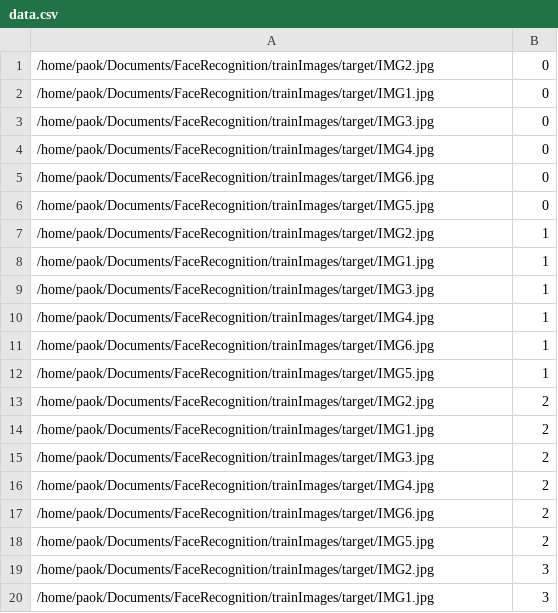
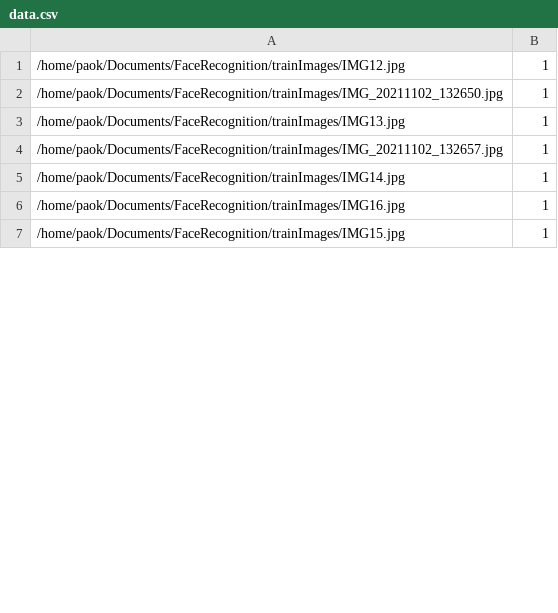
Before and after one commit to PAOK-2001/FaceRecognition, a CSV file: data.csv, drawn as a sheet; only a part is shown; the diff covers the shown part only.

Commit message:
Finished implementation of EigenFaces for facial detection.

```diff
--- a/data.csv
+++ b/data.csv
@@ -1,20 +1,7 @@
-/home/paok/Documents/FaceRecognition/trainImages/target/IMG2.jpg;0
-/home/paok/Documents/FaceRecognition/trainImages/target/IMG1.jpg;0
-/home/paok/Documents/FaceRecognition/trainImages/target/IMG3.jpg;0
-/home/paok/Documents/FaceRecognition/trainImages/target/IMG4.jpg;0
-/home/paok/Documents/FaceRecognition/trainImages/target/IMG6.jpg;0
-/home/paok/Documents/FaceRecognition/trainImages/target/IMG5.jpg;0
-/home/paok/Documents/FaceRecognition/trainImages/target/IMG2.jpg;1
-/home/paok/Documents/FaceRecognition/trainImages/target/IMG1.jpg;1
-/home/paok/Documents/FaceRecognition/trainImages/target/IMG3.jpg;1
-/home/paok/Documents/FaceRecognition/trainImages/target/IMG4.jpg;1
-/home/paok/Documents/FaceRecognition/trainImages/target/IMG6.jpg;1
-/home/paok/Documents/FaceRecognition/trainImages/target/IMG5.jpg;1
-/home/paok/Documents/FaceRecognition/trainImages/target/IMG2.jpg;2
-/home/paok/Documents/FaceRecognition/trainImages/target/IMG1.jpg;2
-/home/paok/Documents/FaceRecognition/trainImages/target/IMG3.jpg;2
-/home/paok/Documents/FaceRecognition/trainImages/target/IMG4.jpg;2
-/home/paok/Documents/FaceRecognition/trainImages/target/IMG6.jpg;2
-/home/paok/Documents/FaceRecognition/trainImages/target/IMG5.jpg;2
-/home/paok/Documents/FaceRecognition/trainImages/target/IMG2.jpg;3
-/home/paok/Documents/FaceRecognition/trainImages/target/IMG1.jpg;3
+/home/paok/Documents/FaceRecognition/trainImages/IMG12.jpg;1
+/home/paok/Documents/FaceRecognition/trainImages/IMG_20211102_132650.jpg;1
+/home/paok/Documents/FaceRecognition/trainImages/IMG13.jpg;1
+/home/paok/Documents/FaceRecognition/trainImages/IMG_20211102_132657.jpg;1
+/home/paok/Documents/FaceRecognition/trainImages/IMG14.jpg;1
+/home/paok/Documents/FaceRecognition/trainImages/IMG16.jpg;1
+/home/paok/Documents/FaceRecognition/trainImages/IMG15.jpg;1
```
Also changed, not shown: 4 added rows and 16 removed rows elsewhere in this file, 20 other files.
